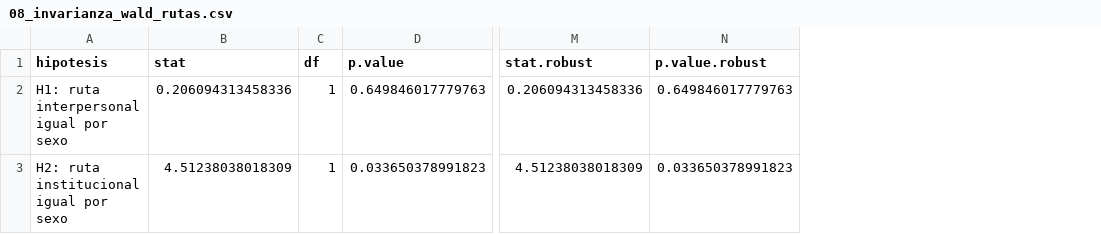
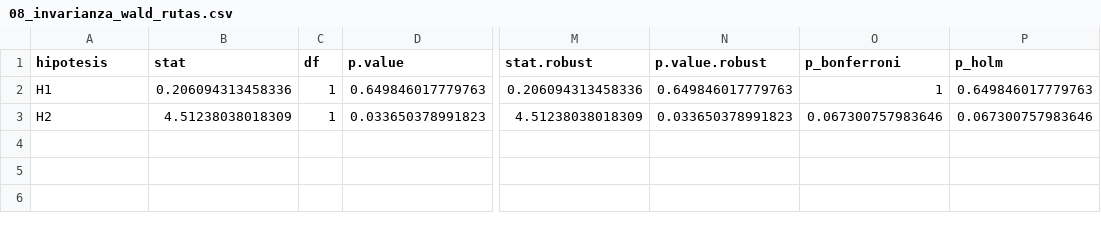
Before and after one commit to juandavidroa06/SEM, a CSV file: salidas/08_invarianza_wald_rutas.csv, drawn as a sheet; only a part is shown, gaps mark what is left out; the diff names each change by its address in the sheet, - before the commit and + after, or states it on an @@ line.

```diff
--- a/salidas/08_invarianza_wald_rutas.csv
+++ b/salidas/08_invarianza_wald_rutas.csv
+column O (p_bonferroni), rows 2-3: 1 | 0.067300757983646
+column P (p_holm), rows 2-3: 0.649846017779763 | 0.067300757983646
-A2 (hipotesis): H1: ruta interpersonal igual por sexo
+A2 (hipotesis): H1
-A3 (hipotesis): H2: ruta institucional igual por sexo
+A3 (hipotesis): H2
```
Also changed, not shown: salidas/08_invarianza_sexo.csv, 21 other files.
